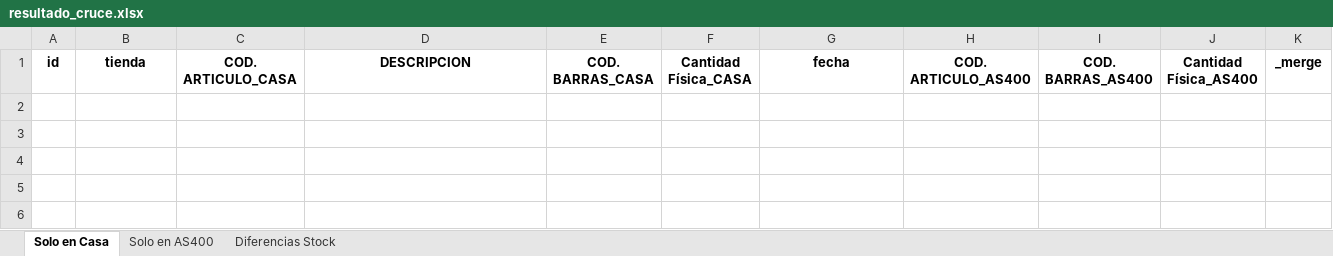
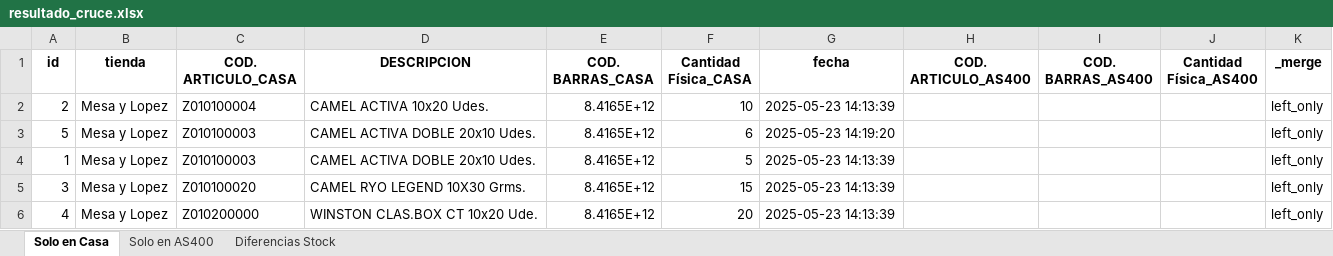
Before and after one commit to Mikelubuntu/tabaco, an Excel workbook: static/temp/resultado_cruce.xlsx, sheet Solo en Casa, drawn as a sheet; values as stored, in another font and other column widths than the file's, no borders; the diff names each change by its address in the sheet, - before the commit and + after, or states it on an @@ line.

```diff
--- a/static/temp/resultado_cruce.xlsx (sheet Solo en Casa)
+++ b/static/temp/resultado_cruce.xlsx (sheet Solo en Casa)
+row 2: 2 | Mesa y Lopez | Z010100004 | CAMEL ACTIVA 10x20 Udes. | 8.4165E+12 | 10 | 2025-05-23 14:13:39 |  |  |  | left_only
+row 3: 5 | Mesa y Lopez | Z010100003 | CAMEL ACTIVA DOBLE 20x10 Udes. | 8.4165E+12 | 6 | 2025-05-23 14:19:20 |  |  |  | left_only
+row 4: 1 | Mesa y Lopez | Z010100003 | CAMEL ACTIVA DOBLE 20x10 Udes. | 8.4165E+12 | 5 | 2025-05-23 14:13:39 |  |  |  | left_only
+row 5: 3 | Mesa y Lopez | Z010100020 | CAMEL RYO LEGEND 10X30 Grms. | 8.4165E+12 | 15 | 2025-05-23 14:13:39 |  |  |  | left_only
+row 6: 4 | Mesa y Lopez | Z010200000 | WINSTON CLAS.BOX CT 10x20 Ude. | 8.4165E+12 | 20 | 2025-05-23 14:13:39 |  |  |  | left_only
```
Also changed, not shown: sheet Diferencias Stock, sheet Solo en AS400, 6 other files.
